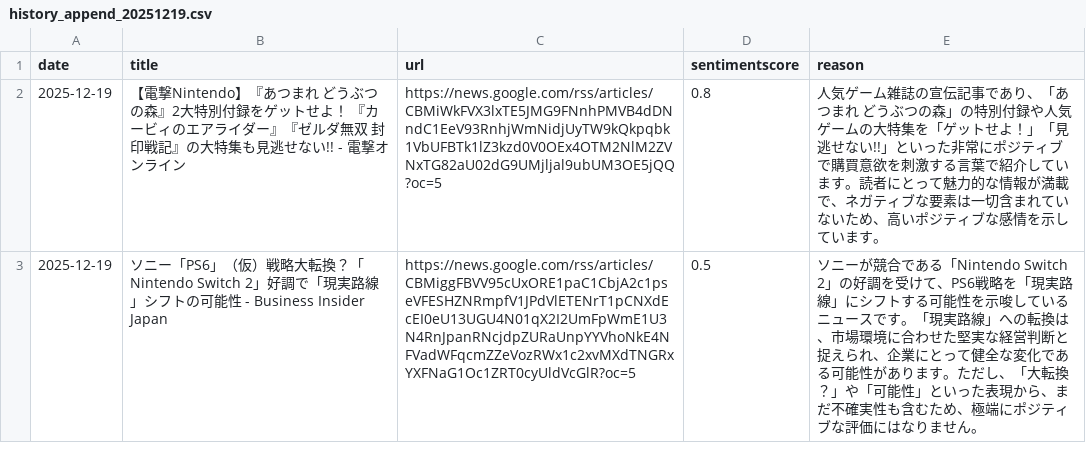
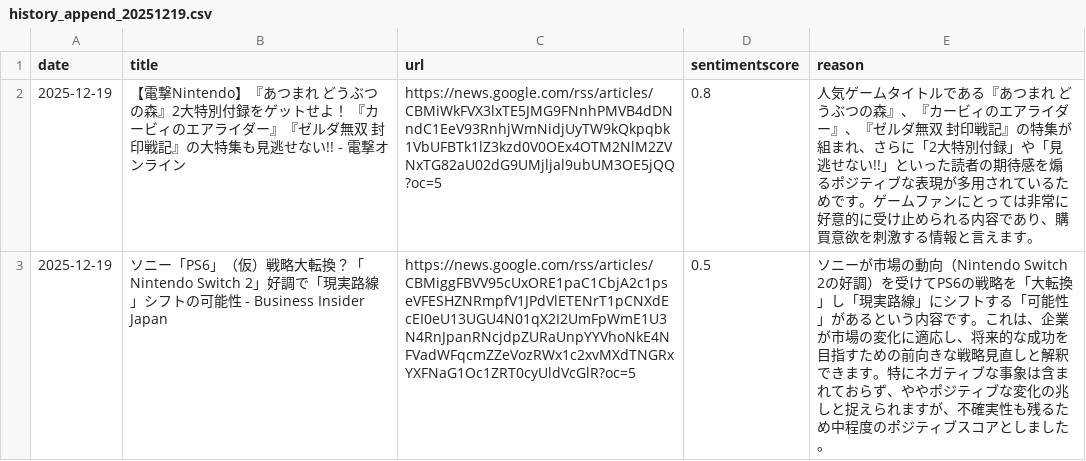
Before and after one commit to No-1046/1046, a CSV file: news_analyzer/companies/nintendo-7974t/history_csv/history_append_20251219.csv, drawn as a sheet; only a part is shown; the diff covers the shown part only.

```diff
--- a/news_analyzer/companies/nintendo-7974t/history_csv/history_append_20251219.csv
+++ b/news_analyzer/companies/nintendo-7974t/history_csv/history_append_20251219.csv
@@ -1,3 +1,3 @@
 date,title,url,sentimentscore,reason
-2025-12-19,【電撃Nintendo】『あつまれ どうぶつの森』2大特別付録をゲットせよ！ 『カービィのエアライダー』『ゼルダ無双 封印戦記』の大特集も見逃せない!! - 電撃オンライン,https://news.google.com/rss/articles/CBMiWkFVX3lxTE5JMG9FNnhPMVB4dDNndC1EeV93RnhjWmNidjUyTW9kQkpqbk1VbUFBTk1lZ3kzd0V0OEx4OTM2NlM2ZVNxTG82aU02dG9UMjljal9ubUM3OE5jQQ?oc=5,0.8,人気ゲーム雑誌の宣伝記事であり、「あつまれ どうぶつの森」の特別付録や人気ゲームの大特集を「ゲットせよ！」「見逃せない!!」といった非常にポジティブで購買意欲を刺激する言葉で紹介しています。読者にとって魅力的な情報が満載で、ネガティブな要素は一切含まれていないため、高いポジティブな感情を示しています。
-2025-12-19,ソニー「PS6」（仮）戦略大転換？「Nintendo Switch 2」好調で「現実路線」シフトの可能性 - Business Insider Japan,https://news.google.com/rss/articles/CBMiggFBVV95cUxORE1paC1CbjA2c1pseVFESHZNRmpfV1JPdVlETENrT1pCNXdEcEI0eU13UGU4N01qX2I2UmFpWmE1U3N4RnJpanRNcjdpZURaUnpYYVhoNkE4NFVadWFqcmZZeVozRWx1c2xvMXdTNGRxYXFNaG1Oc1ZRT0cyUldVcGlR?oc=5,0.5,ソニーが競合である「Nintendo Switch 2」の好調を受けて、PS6戦略を「現実路線」にシフトする可能性を示唆しているニュースです。「現実路線」への転換は、市場環境に合わせた堅実な経営判断と捉えられ、企業にとって健全な変化である可能性があります。ただし、「大転換？」や「可能性」といった表現から、まだ不確実性も含むため、極端にポジティブな評価にはなりません。
+2025-12-19,【電撃Nintendo】『あつまれ どうぶつの森』2大特別付録をゲットせよ！ 『カービィのエアライダー』『ゼルダ無双 封印戦記』の大特集も見逃せない!! - 電撃オンライン,https://news.google.com/rss/articles/CBMiWkFVX3lxTE5JMG9FNnhPMVB4dDNndC1EeV93RnhjWmNidjUyTW9kQkpqbk1VbUFBTk1lZ3kzd0V0OEx4OTM2NlM2ZVNxTG82aU02dG9UMjljal9ubUM3OE5jQQ?oc=5,0.8,人気ゲームタイトルである『あつまれ どうぶつの森』、『カービィのエアライダー』、『ゼルダ無双 封印戦記』の特集が組まれ、さらに「2大特別付録」や「見逃せない!!」といった読者の期待感を煽るポジティブな表現が多用されているためです。ゲームファンにとっては非常に好意的に受け止められる内容であり、購買意欲を刺激する情報と言えます。
+2025-12-19,ソニー「PS6」（仮）戦略大転換？「Nintendo Switch 2」好調で「現実路線」シフトの可能性 - Business Insider Japan,https://news.google.com/rss/articles/CBMiggFBVV95cUxORE1paC1CbjA2c1pseVFESHZNRmpfV1JPdVlETENrT1pCNXdEcEI0eU13UGU4N01qX2I2UmFpWmE1U3N4RnJpanRNcjdpZURaUnpYYVhoNkE4NFVadWFqcmZZeVozRWx1c2xvMXdTNGRxYXFNaG1Oc1ZRT0cyUldVcGlR?oc=5,0.5,ソニーが市場の動向（Nintendo Switch 2の好調）を受けてPS6の戦略を「大転換」し「現実路線」にシフトする「可能性」があるという内容です。これは、企業が市場の変化に適応し、将来的な成功を目指すための前向きな戦略見直しと解釈できます。特にネガティブな事象は含まれておらず、ややポジティブな変化の兆しと捉えられますが、不確実性も残るため中程度のポジティブスコアとしました。
```
Also changed, not shown: 2 edited cells elsewhere in this file, 57 other files.
